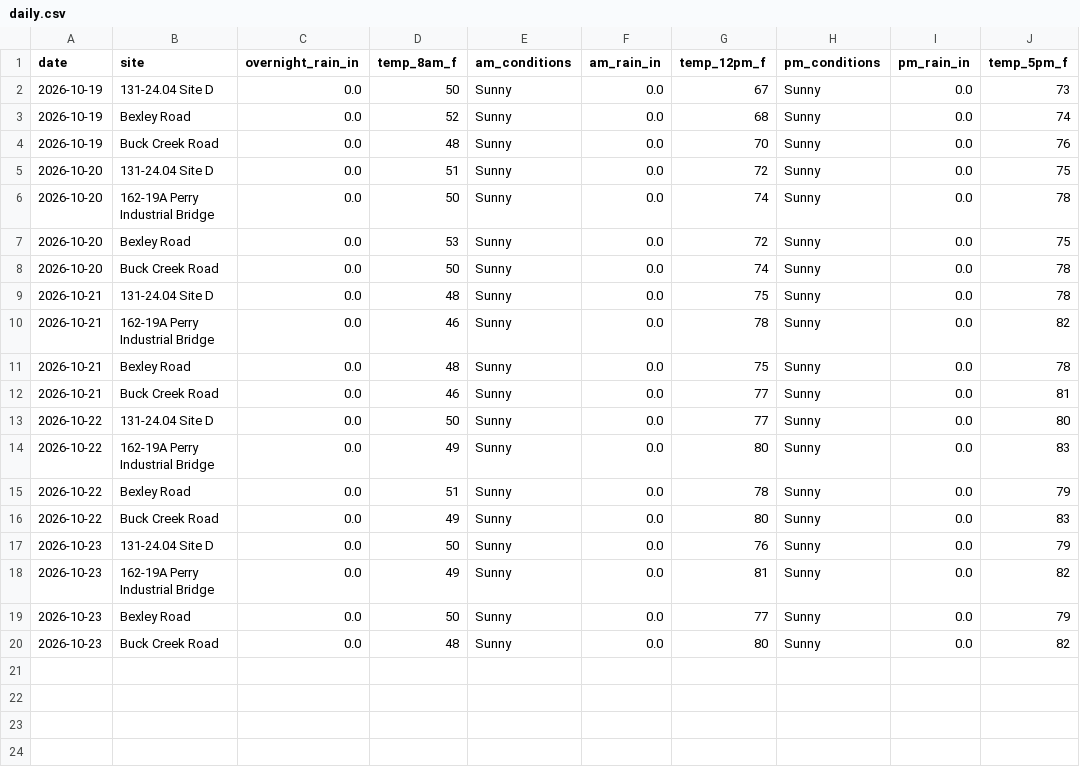
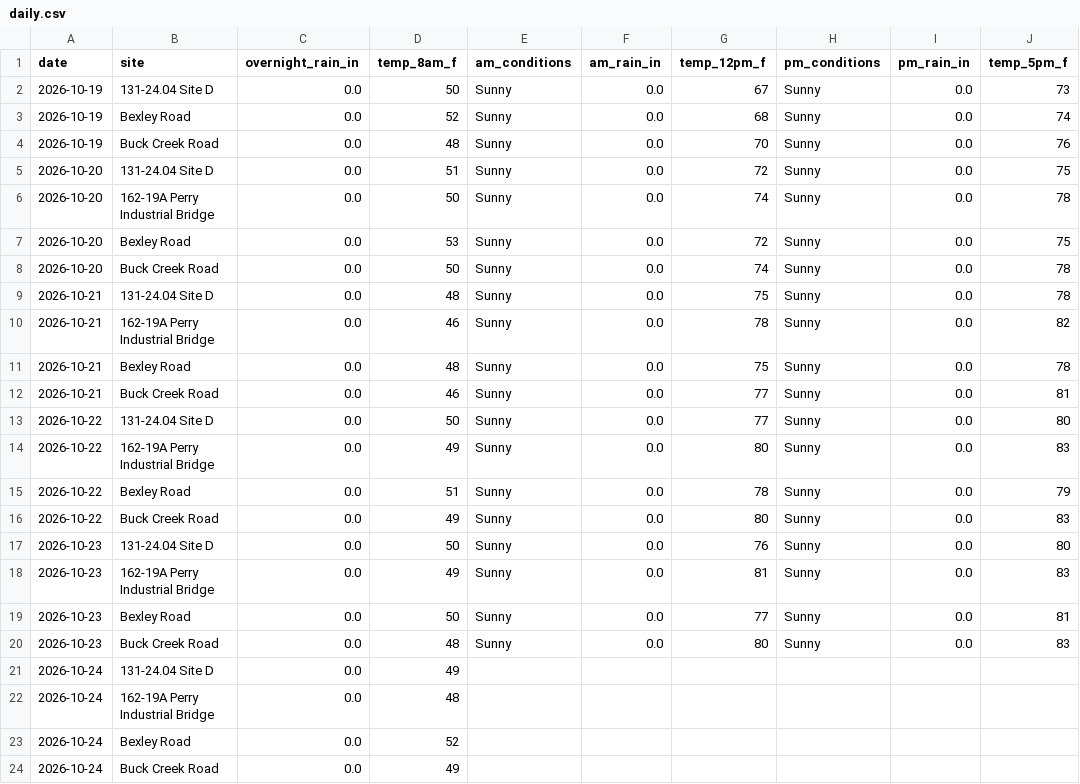
Before and after one commit to chazbreaux/twajobsiteweather, a CSV file: data/daily.csv, drawn as a sheet.

```diff
--- a/data/daily.csv
+++ b/data/daily.csv
@@ -16,5 +16,9 @@ date,site,overnight_rain_in,temp_8am_f,am_conditions,am_rain_in,temp_12pm_f,pm_c
 2026-10-22,Buck Creek Road,0.0,49,Sunny,0.0,80,Sunny,0.0,83
-2026-10-23,131-24.04 Site D,0.0,50,Sunny,0.0,76,Sunny,0.0,79
-2026-10-23,162-19A Perry Industrial Bridge,0.0,49,Sunny,0.0,81,Sunny,0.0,82
-2026-10-23,Bexley Road,0.0,50,Sunny,0.0,77,Sunny,0.0,79
-2026-10-23,Buck Creek Road,0.0,48,Sunny,0.0,80,Sunny,0.0,82
+2026-10-23,131-24.04 Site D,0.0,50,Sunny,0.0,76,Sunny,0.0,80
+2026-10-23,162-19A Perry Industrial Bridge,0.0,49,Sunny,0.0,81,Sunny,0.0,83
+2026-10-23,Bexley Road,0.0,50,Sunny,0.0,77,Sunny,0.0,81
+2026-10-23,Buck Creek Road,0.0,48,Sunny,0.0,80,Sunny,0.0,83
+2026-10-24,131-24.04 Site D,0.0,49,,,,,,
+2026-10-24,162-19A Perry Industrial Bridge,0.0,48,,,,,,
+2026-10-24,Bexley Road,0.0,52,,,,,,
+2026-10-24,Buck Creek Road,0.0,49,,,,,,
```
Also changed, not shown: 1 other file.
